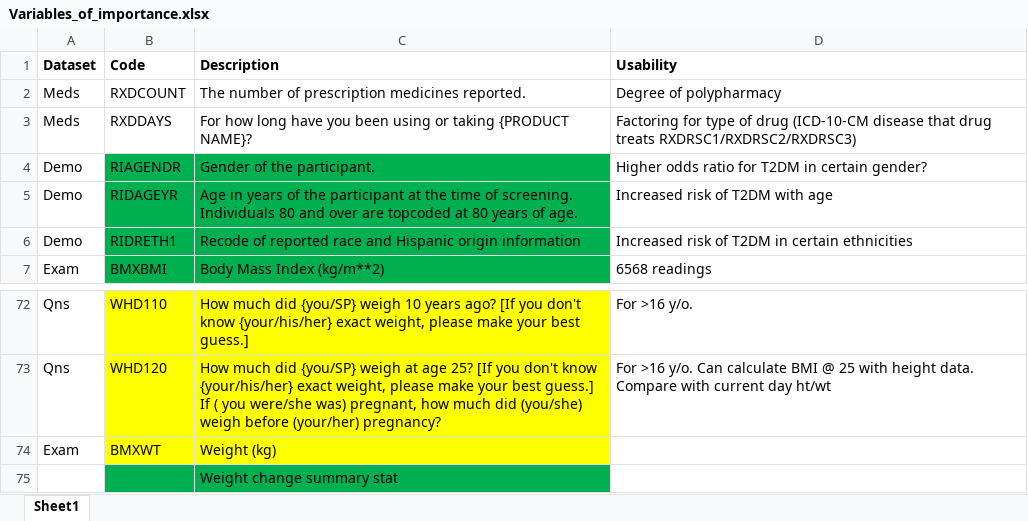
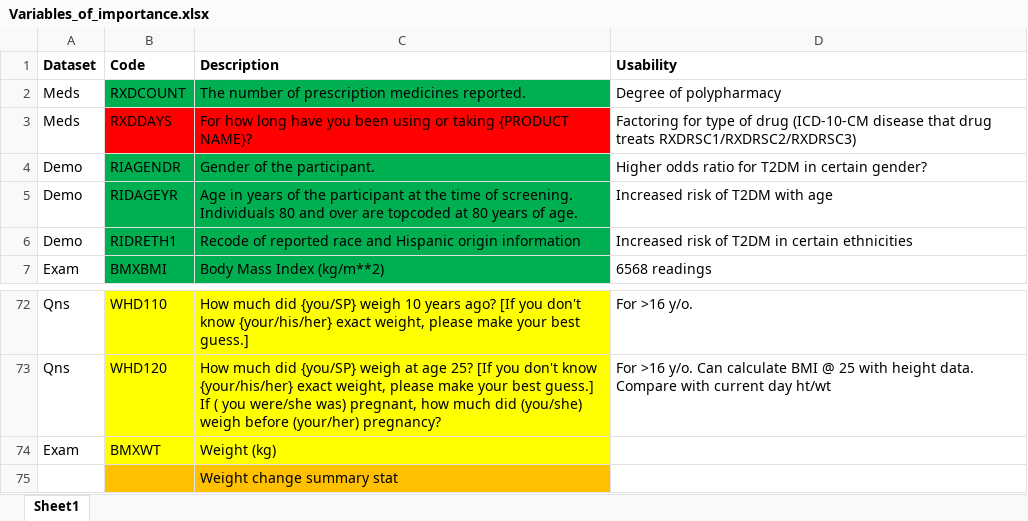
Before and after one commit to birddropping/IND5003-Group-Project, an Excel workbook: Variables_of_importance.xlsx, sheet Sheet1, drawn as a sheet; only a part is shown, gaps mark what is left out; values as stored, in another font and other column widths than the file's, no borders; the diff names each change by its address in the sheet, - before the commit and + after, or states it on an @@ line.

```diff
--- a/Variables_of_importance.xlsx (sheet Sheet1)
+++ b/Variables_of_importance.xlsx (sheet Sheet1)
-B2:C2 fill: none
+B2:C2 fill: #00B050
-B3:C3 fill: none
+B3:C3 fill: #FF0000
-B75:C75 fill: #00B050
+B75:C75 fill: #FFC000
```
Also changed, not shown: 1 other file.
